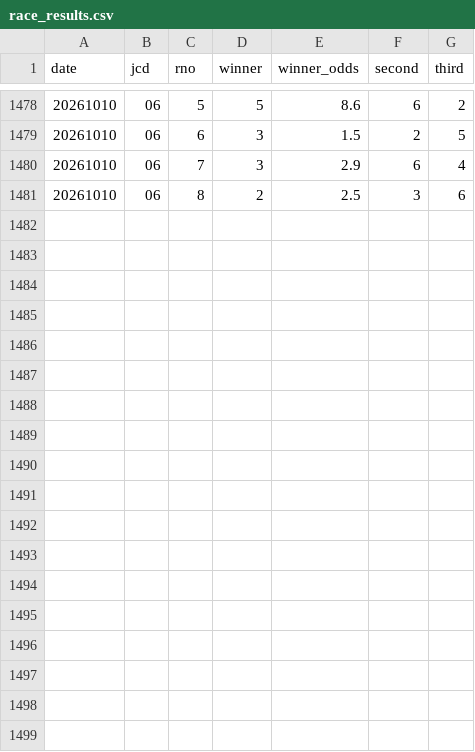
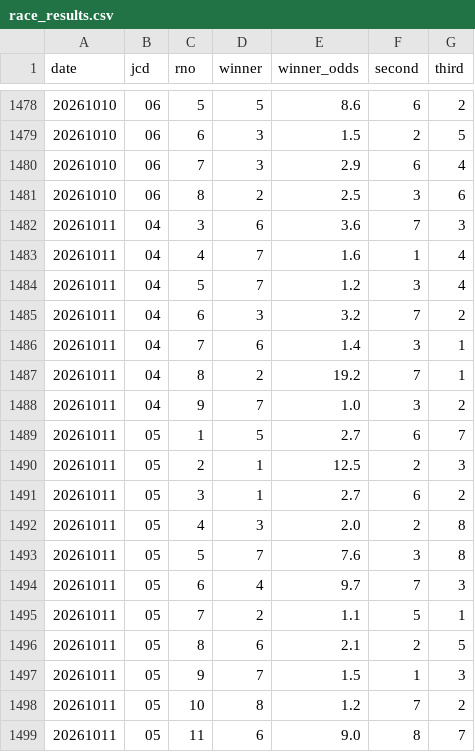
Before and after one commit to kk52222aho-lgtm/autorace-yosou, a CSV file: data/race_results.csv, drawn as a sheet; only a part is shown, gaps mark what is left out.

Commit message:
data: predictions.csv 更新 (10260行)

```diff
--- a/data/race_results.csv
+++ b/data/race_results.csv
@@ -1481 +1481,19 @@ date,jcd,rno,winner,winner_odds,second,third
 20261010,06,8,2,2.5,3,6
+20261011,04,3,6,3.6,7,3
+20261011,04,4,7,1.6,1,4
+20261011,04,5,7,1.2,3,4
+20261011,04,6,3,3.2,7,2
+20261011,04,7,6,1.4,3,1
+20261011,04,8,2,19.2,7,1
+20261011,04,9,7,1.0,3,2
+20261011,05,1,5,2.7,6,7
+20261011,05,2,1,12.5,2,3
+20261011,05,3,1,2.7,6,2
+20261011,05,4,3,2.0,2,8
+20261011,05,5,7,7.6,3,8
+20261011,05,6,4,9.7,7,3
+20261011,05,7,2,1.1,5,1
+20261011,05,8,6,2.1,2,5
+20261011,05,9,7,1.5,1,3
+20261011,05,10,8,1.2,7,2
+20261011,05,11,6,9.0,8,7
```
Also changed, not shown: 1 other file.
